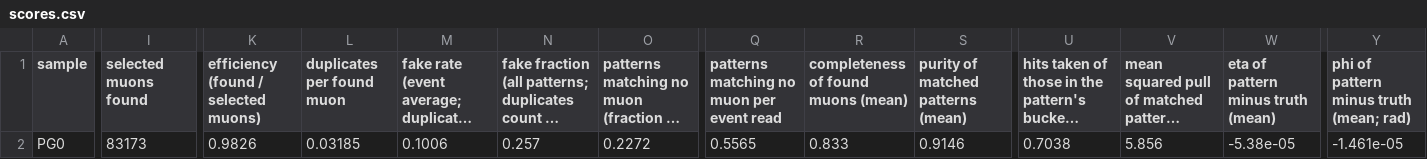
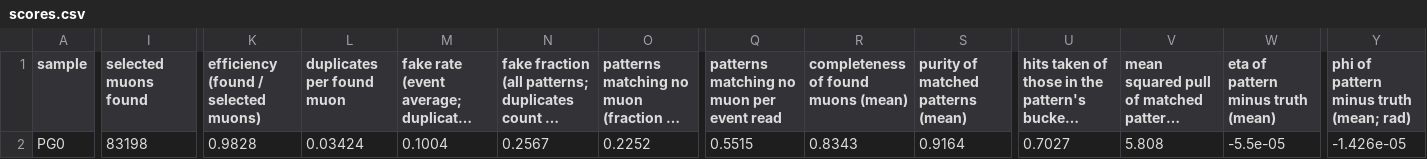
Before and after one commit to timhtetyanoo/acts-gpf-utilities, a CSV file: results/at-tdaq-mldev01/cuda_v2_pg0_all/validation/scores.csv, drawn as a sheet; only a part is shown, gaps mark what is left out; long unchanged cells end in …; the diff covers the shown part only; the diff names each change by its address in the sheet, - before the commit and + after, or states it on an @@ line.

```diff
--- a/results/at-tdaq-mldev01/cuda_v2_pg0_all/validation/scores.csv
+++ b/results/at-tdaq-mldev01/cuda_v2_pg0_all/validation/scores.csv
-I2 (selected muons found): 83173
+I2 (selected muons found): 83198
-K2: 0.9826
+K2: 0.9828
-L2 (duplicates per found muon): 0.03185
+L2 (duplicates per found muon): 0.03424
-M2: 0.1006
+M2: 0.1004
-N2: 0.257
+N2: 0.2567
-O2: 0.2272
+O2: 0.2252
-Q2: 0.5565
+Q2: 0.5515
-R2: 0.833
+R2: 0.8343
-S2: 0.9146
+S2: 0.9164
-U2: 0.7038
+U2: 0.7027
-V2: 5.856
+V2: 5.808
-W2: -5.38e-05
+W2: -5.5e-05
-Y2: -1.461e-05
+Y2: -1.426e-05
```
Also changed, not shown: 1 edited cell elsewhere in this file, results/at-tdaq-mldev01/compare/cpu_pg0_all_vs_cuda_v2_pg0_all/scores.csv, results/at-tdaq-mldev01/compare/cpu_pg200_all_vs_cuda_v2_pg200_all/scores.csv, 31 other files.
